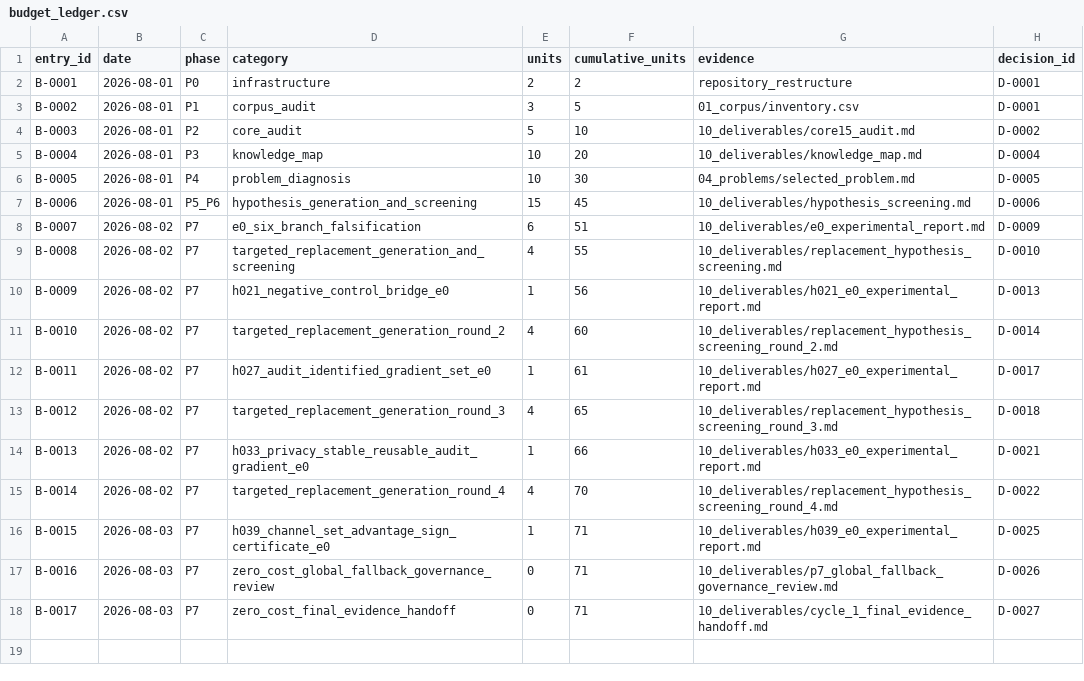
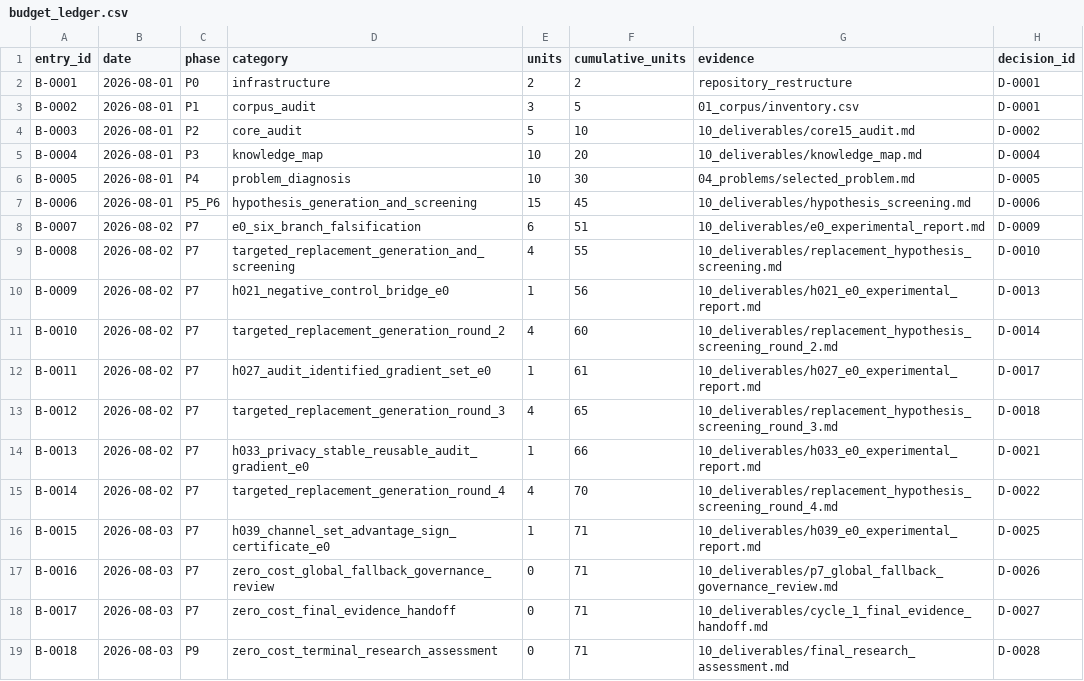
Before and after one commit to linmumu009/RL-Algorithm-Research02, a CSV file: 09_decisions/budget_ledger.csv, drawn as a sheet; the diff names each change by its address in the sheet, - before the commit and + after, or states it on an @@ line.

```diff
--- a/09_decisions/budget_ledger.csv
+++ b/09_decisions/budget_ledger.csv
+row 19: B-0018 | 2026-08-03 | P9 | zero_cost_terminal_research_assessment | 0 | 71 | 10_deliverables/final_research_assessment.md | D-0028
```
Also changed, not shown: 10_deliverables/cycle_1_evidence_manifest.csv, 8 other files.
